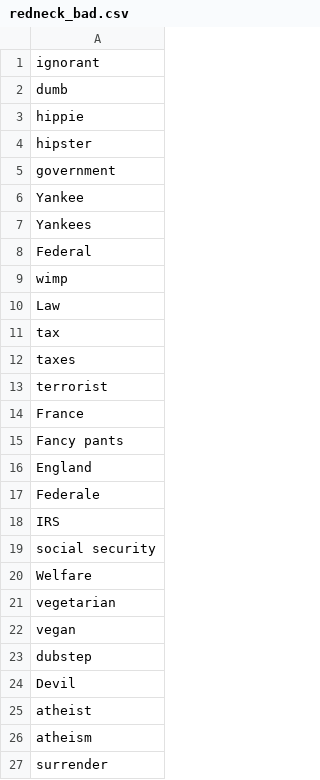
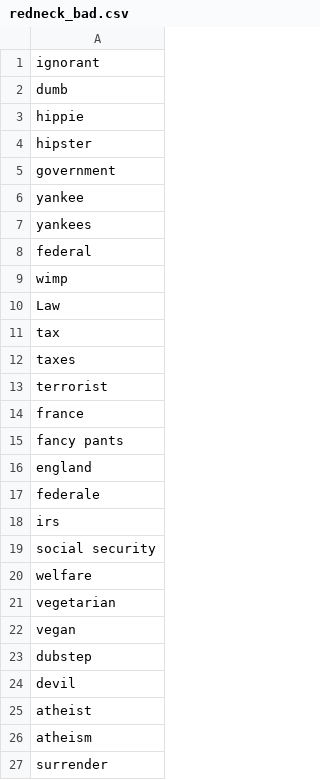
Before and after one commit to swsoe/Game-Jam-2017, a CSV file: GGJ2017/Assets/StreamingAssets/redneck_bad.csv, drawn as a sheet; only a part is shown.

Commit message:
Update redneck_bad.csv

```diff
--- a/GGJ2017/Assets/StreamingAssets/redneck_bad.csv
+++ b/GGJ2017/Assets/StreamingAssets/redneck_bad.csv
@@ -5,5 +5,5 @@
 "government"
-"Yankee"
-"Yankees"
-"Federal"
+"yankee"
+"yankees"
+"federal"
 "wimp"
@@ -13,9 +13,9 @@
 "terrorist"
-"France"
-"Fancy pants"
-"England"
-"Federale"
-"IRS"
+"france"
+"fancy pants"
+"england"
+"federale"
+"irs"
 "social security"
-"Welfare"
+"welfare"
 "vegetarian"
@@ -23,3 +23,3 @@
 "dubstep"
-"Devil"
+"devil"
 "atheist"
```
